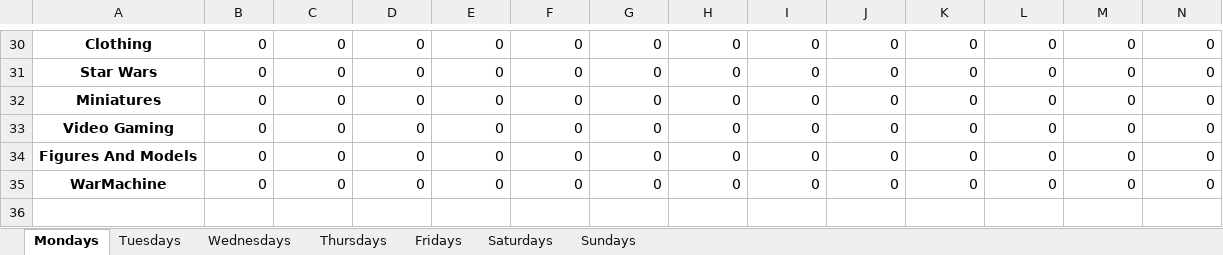
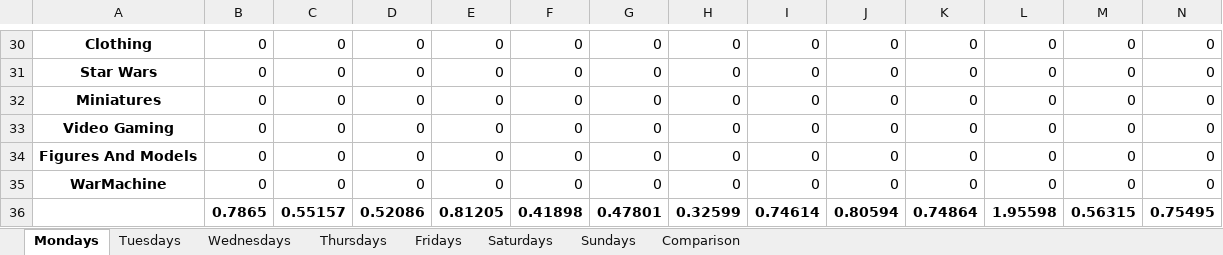
Before and after one commit to BrianDassow/TheDistrictCompany, an Excel workbook: District Data By Days.xlsx, sheet Mondays, drawn as a sheet; only a part is shown, gaps mark what is left out; values as stored, in another font and other column widths than the file's, no borders; rows hold the shown columns only; the diff names each change by its address in the sheet, - before the commit and + after, or states it on an @@ line.

Commit message:
updated version with comparison

```diff
--- a/District Data By Days.xlsx (sheet Mondays)
+++ b/District Data By Days.xlsx (sheet Mondays)
+sheet tab: Comparison
+row 36:  | 0.7865 | 0.55157 | 0.52086 | 0.81205 | 0.41898 | 0.47801 | 0.32599 | 0.74614 | 0.80594 | 0.74864 | 1.95598 | 0.56315 | 0.75495
```
Also changed, not shown: sheet Thursdays, sheet Tuesdays, sheet Wednesdays, sheet Sundays, sheet Fridays, sheet Saturdays, charts or pictures.
